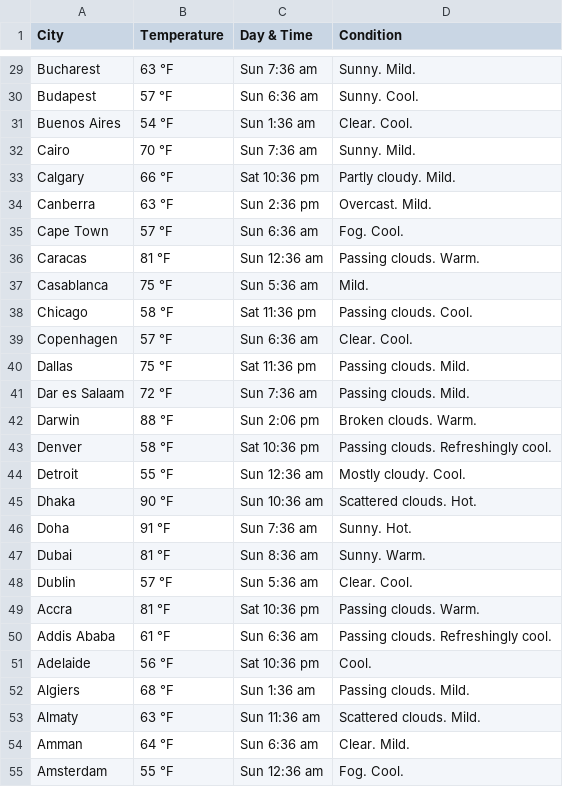
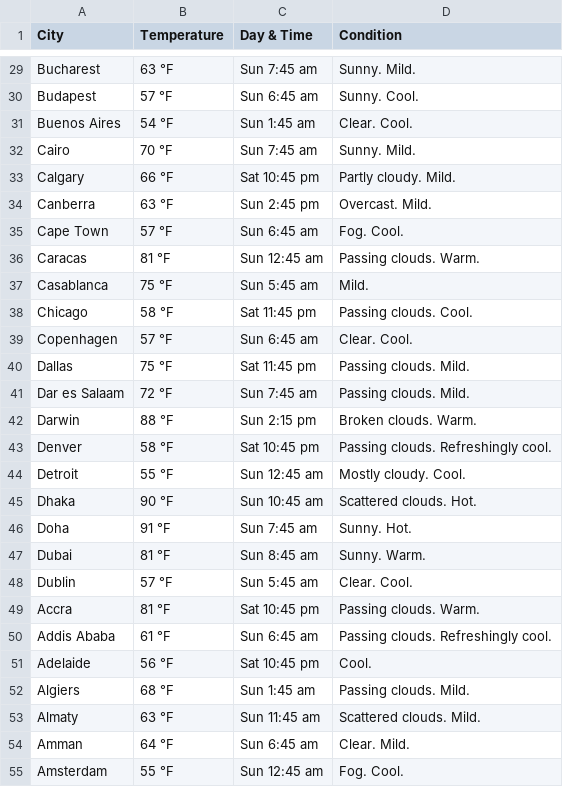
Before and after one commit to anyamaker/weather-scraping, a CSV file: weather_all_cities.csv, drawn as a sheet; only a part is shown, gaps mark what is left out; the diff covers the shown part only; the diff names each change by its address in the sheet, - before the commit and + after, or states it on an @@ line.

```diff
--- a/weather_all_cities.csv
+++ b/weather_all_cities.csv
-C29 (Day & Time): Sun 7:36 am
+C29 (Day & Time): Sun 7:45 am
-C30 (Day & Time): Sun 6:36 am
+C30 (Day & Time): Sun 6:45 am
-C31 (Day & Time): Sun 1:36 am
+C31 (Day & Time): Sun 1:45 am
-C32 (Day & Time): Sun 7:36 am
+C32 (Day & Time): Sun 7:45 am
-C33 (Day & Time): Sat 10:36 pm
+C33 (Day & Time): Sat 10:45 pm
-C34 (Day & Time): Sun 2:36 pm
+C34 (Day & Time): Sun 2:45 pm
-C35 (Day & Time): Sun 6:36 am
+C35 (Day & Time): Sun 6:45 am
-C36 (Day & Time): Sun 12:36 am
+C36 (Day & Time): Sun 12:45 am
-C37 (Day & Time): Sun 5:36 am
+C37 (Day & Time): Sun 5:45 am
-C38 (Day & Time): Sat 11:36 pm
+C38 (Day & Time): Sat 11:45 pm
-C39 (Day & Time): Sun 6:36 am
+C39 (Day & Time): Sun 6:45 am
-C40 (Day & Time): Sat 11:36 pm
+C40 (Day & Time): Sat 11:45 pm
-C41 (Day & Time): Sun 7:36 am
+C41 (Day & Time): Sun 7:45 am
-C42 (Day & Time): Sun 2:06 pm
+C42 (Day & Time): Sun 2:15 pm
-C43 (Day & Time): Sat 10:36 pm
+C43 (Day & Time): Sat 10:45 pm
-C44 (Day & Time): Sun 12:36 am
+C44 (Day & Time): Sun 12:45 am
-C45 (Day & Time): Sun 10:36 am
+C45 (Day & Time): Sun 10:45 am
-C46 (Day & Time): Sun 7:36 am
+C46 (Day & Time): Sun 7:45 am
-C47 (Day & Time): Sun 8:36 am
+C47 (Day & Time): Sun 8:45 am
-C48 (Day & Time): Sun 5:36 am
+C48 (Day & Time): Sun 5:45 am
-C49 (Day & Time): Sat 10:36 pm
+C49 (Day & Time): Sat 10:45 pm
-C50 (Day & Time): Sun 6:36 am
+C50 (Day & Time): Sun 6:45 am
-C51 (Day & Time): Sat 10:36 pm
+C51 (Day & Time): Sat 10:45 pm
-C52 (Day & Time): Sun 1:36 am
+C52 (Day & Time): Sun 1:45 am
-C53 (Day & Time): Sun 11:36 am
+C53 (Day & Time): Sun 11:45 am
-C54 (Day & Time): Sun 6:36 am
+C54 (Day & Time): Sun 6:45 am
-C55 (Day & Time): Sun 12:36 am
+C55 (Day & Time): Sun 12:45 am
```
Also changed, not shown: 113 edited cells elsewhere in this file, 2 other files.
